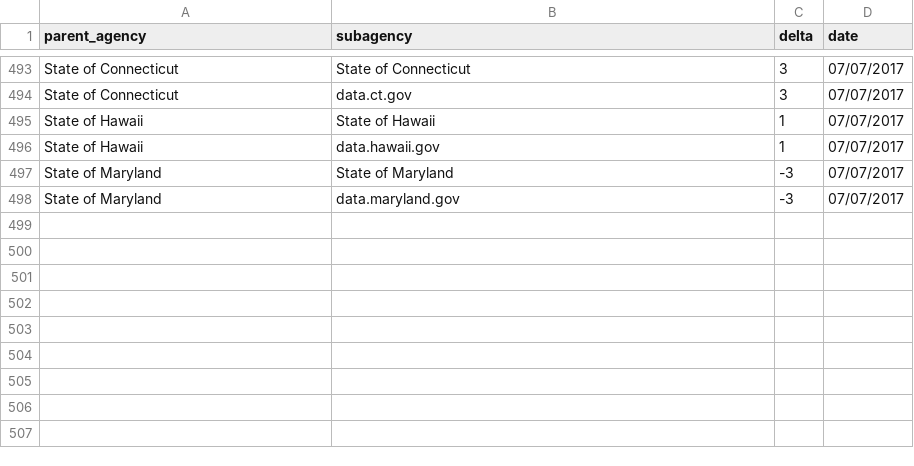
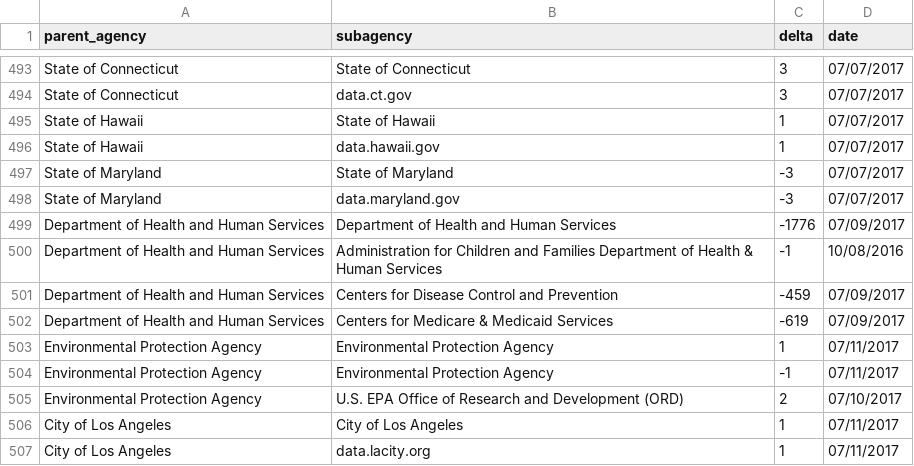
Before and after one commit to hancush/eyeball, a CSV file: output/log.csv, drawn as a sheet; only a part is shown, gaps mark what is left out.

```diff
--- a/output/log.csv
+++ b/output/log.csv
@@ -498 +498,10 @@ State of Maryland,State of Maryland,-3,07/07/2017
 State of Maryland,data.maryland.gov,-3,07/07/2017
+Department of Health and Human Services,Department of Health and Human Services,-1776,07/09/2017
+Department of Health and Human Services,Administration for Children and Families Department of Health & Human Services,-1,10/08/2016
+Department of Health and Human Services,Centers for Disease Control and Prevention,-459,07/09/2017
+Department of Health and Human Services,Centers for Medicare & Medicaid Services,-619,07/09/2017
+Environmental Protection Agency,Environmental Protection Agency,1,07/11/2017
+Environmental Protection Agency,Environmental Protection Agency,-1,07/11/2017
+Environmental Protection Agency,U.S. EPA Office of Research and Development (ORD),2,07/10/2017
+City of Los Angeles,City of Los Angeles,1,07/11/2017
+City of Los Angeles,data.lacity.org,1,07/11/2017
```
Also changed, not shown: archive.csv, output/churn_summary.csv.
